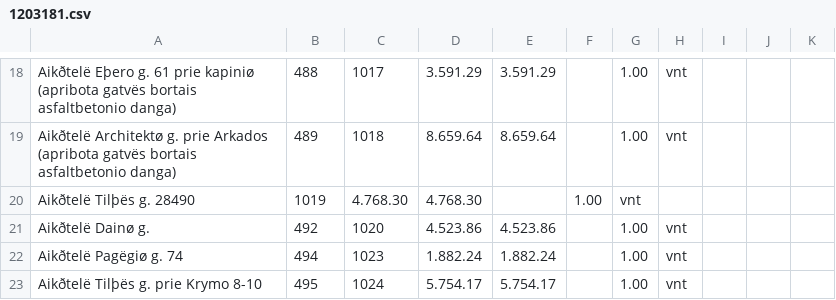
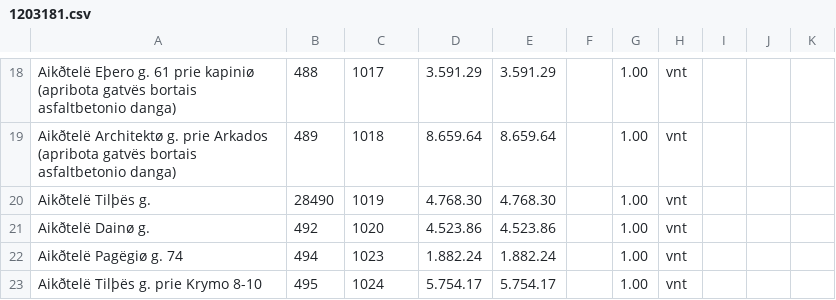
Before and after one commit to Gytis123/siaulia, a CSV file: 1203181.csv, drawn as a sheet; only a part is shown, gaps mark what is left out; removed rows and columns are numbered as before the commit, all else as after; the diff names each change by its address in the sheet, - before the commit and + after, or states it on an @@ line.

```diff
--- a/1203181.csv
+++ b/1203181.csv
-row 20: Aikðtelë Tilþës g. 28490 | 1019 | 4.768.30 | 4.768.30 |  | 1.00 | vnt
+row 20: Aikðtelë Tilþës g. | 28490 | 1019 | 4.768.30 | 4.768.30 |  | 1.00 | vnt
```
